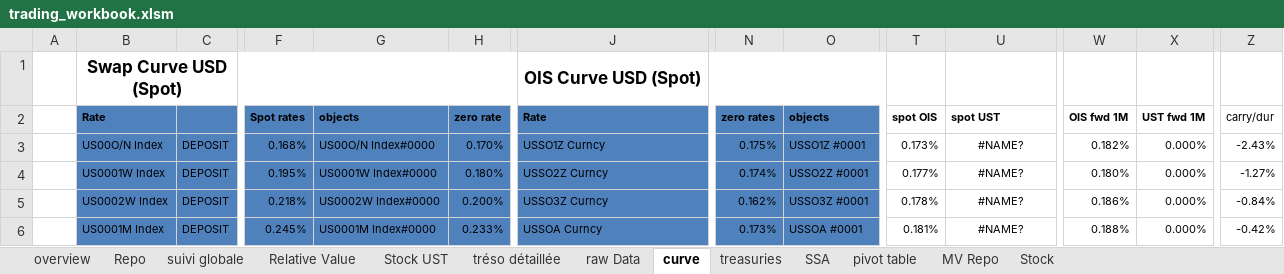
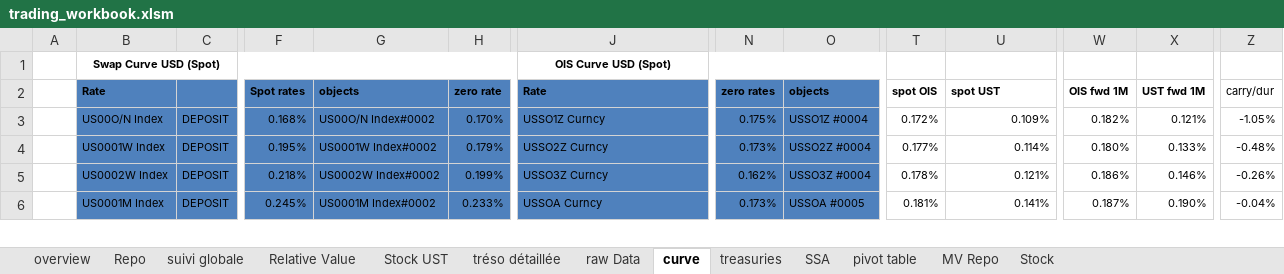
Before and after one commit to vermosen/xlObjectTools, an Excel workbook: workbooks/trading_workbook.xlsm, sheet curve, drawn as a sheet; only a part is shown, gaps mark what is left out; values as stored, in another font and other column widths than the file's, no borders; charts and pictures not drawn; the diff covers the shown part only; the diff names each change by its address in the sheet, - before the commit and + after, or states it on an @@ line.

```diff
--- a/workbooks/trading_workbook.xlsm (sheet curve)
+++ b/workbooks/trading_workbook.xlsm (sheet curve)
@@ B1 text size: smaller @@
@@ J1 text size: smaller @@
-G3: US00O/N Index#0000
+G3: US00O/N Index#0002
-O3: USSO1Z #0001
+O3: USSO1Z #0004
-T3: 0.173%
+T3: 0.172%
-U3: #NAME?
+U3: 0.109%
-U3:U6 alignment: center
+U3:U6 alignment: right
-X3: 0.000%
+X3: 0.121%
-Z3: -2.43%
+Z3: -1.05%
-G4: US0001W Index#0000
+G4: US0001W Index#0002
-H4: 0.180%
+H4: 0.179%
-N4: 0.174%
+N4: 0.173%
-O4: USSO2Z #0001
+O4: USSO2Z #0004
-U4: #NAME?
+U4: 0.114%
-X4: 0.000%
+X4: 0.133%
-Z4: -1.27%
+Z4: -0.48%
-G5: US0002W Index#0000
+G5: US0002W Index#0002
-H5: 0.200%
+H5: 0.199%
-O5: USSO3Z #0001
+O5: USSO3Z #0004
-U5: #NAME?
+U5: 0.121%
-X5: 0.000%
+X5: 0.146%
-Z5: -0.84%
+Z5: -0.26%
-G6: US0001M Index#0000
+G6: US0001M Index#0002
-O6: USSOA #0001
+O6: USSOA #0005
-U6: #NAME?
+U6: 0.141%
-W6: 0.188%
+W6: 0.187%
-X6: 0.000%
+X6: 0.190%
-Z6: -0.42%
+Z6: -0.04%
```
Also changed, not shown: 2 added rows, 2 removed rows, 199 edited cells, cell formats and merged cells elsewhere in this sheet, sheet treasuries, sheet overview, formulas that keep their value, charts or pictures, workbooks/hexadecimal converter.xlsx, 16 other files.
